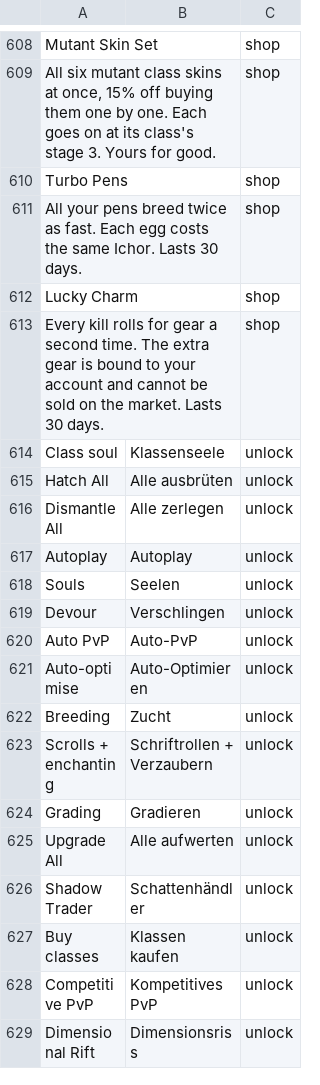
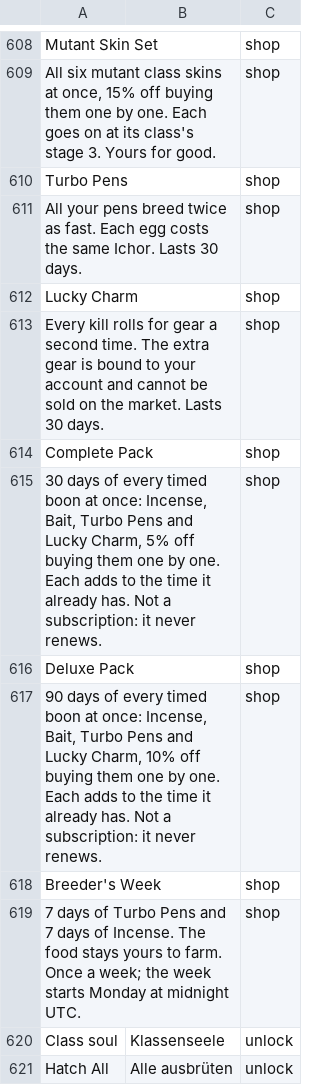
Before and after one commit to eccestanczyk/dfmc, a CSV file: codex/l10n_data_de.csv, drawn as a sheet; only a part is shown, gaps mark what is left out; the shorter side is filled out with more unchanged rows.

```diff
--- a/codex/l10n_data_de.csv
+++ b/codex/l10n_data_de.csv
@@ -613,2 +613,8 @@ Lucky Charm,,shop
 Every kill rolls for gear a second time. The extra gear is bound to your account and cannot be sold on the market. Lasts 30 days.,,shop
+Complete Pack,,shop
+"30 days of every timed boon at once: Incense, Bait, Turbo Pens and Lucky Charm, 5% off buying them one by one. Each adds to the time it already has. Not a subscription: it never renews.",,shop
+Deluxe Pack,,shop
+"90 days of every timed boon at once: Incense, Bait, Turbo Pens and Lucky Charm, 10% off buying them one by one. Each adds to the time it already has. Not a subscription: it never renews.",,shop
+Breeder's Week,,shop
+7 days of Turbo Pens and 7 days of Incense. The food stays yours to farm. Once a week; the week starts Monday at midnight UTC.,,shop
 Class soul,Klassenseele,unlock
```
Also changed, not shown: codex/l10n_data_ja.csv, codex/l10n_data_pt-BR.csv, 1 other file.
